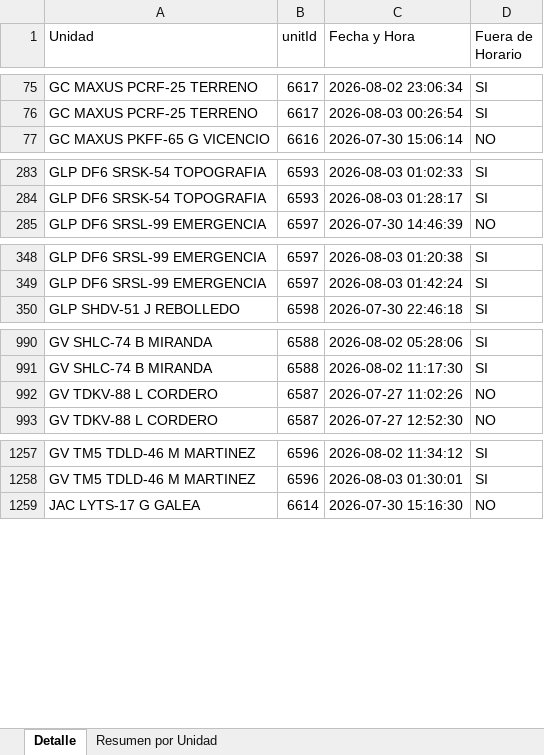
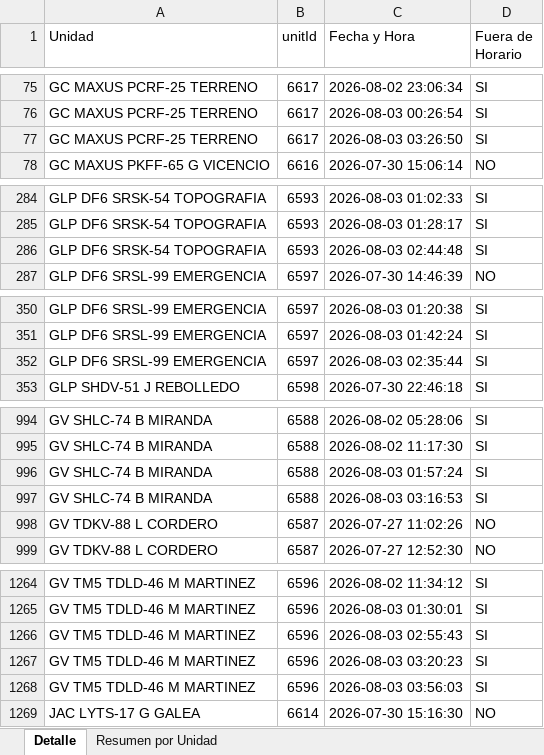
Before and after one commit to WurfelSPA/tracklink-kadel, an Excel workbook: latest-events.xlsx, sheet Detalle, drawn as a sheet; only a part is shown, gaps mark what is left out; values as stored, in another font and other column widths than the file's, no borders; the diff covers the shown part only; the diff names each change by its address in the sheet, - before the commit and + after, or states it on an @@ line.

```diff
--- a/latest-events.xlsx (sheet Detalle)
+++ b/latest-events.xlsx (sheet Detalle)
+row 77: GC MAXUS PCRF-25 TERRENO | 6617 | 2026-08-03 03:26:50 | SI
+row 286: GLP DF6 SRSK-54 TOPOGRAFIA | 6593 | 2026-08-03 02:44:48 | SI
+row 352: GLP DF6 SRSL-99 EMERGENCIA | 6597 | 2026-08-03 02:35:44 | SI
+row 996: GV SHLC-74 B MIRANDA | 6588 | 2026-08-03 01:57:24 | SI
+row 997: GV SHLC-74 B MIRANDA | 6588 | 2026-08-03 03:16:53 | SI
+row 1266: GV TM5 TDLD-46 M MARTINEZ | 6596 | 2026-08-03 02:55:43 | SI
+row 1267: GV TM5 TDLD-46 M MARTINEZ | 6596 | 2026-08-03 03:20:23 | SI
+row 1268: GV TM5 TDLD-46 M MARTINEZ | 6596 | 2026-08-03 03:56:03 | SI
```
Also changed, not shown: 2 added rows elsewhere in this sheet, sheet Resumen por Unidad, INFORME EXCESOS DE VELOCIDAD.xlsx, 2 other files.
